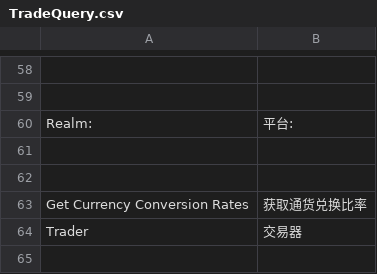
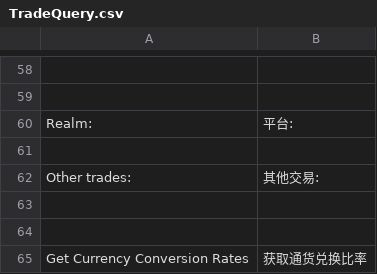
Before and after one commit to 50chihhuahuas/PoeCharm, a CSV file: Data/Translate/zh-rCN/TradeQuery.csv, drawn as a sheet; only a part is shown, gaps mark what is left out; the shorter side is filled out with more unchanged rows.

```diff
--- a/Data/Translate/zh-rCN/TradeQuery.csv
+++ b/Data/Translate/zh-rCN/TradeQuery.csv
@@ -61,2 +61,4 @@ Realm:,平台:
 
+Other trades:,其他交易:
+
 
```
Also changed, not shown: 1 other file.
